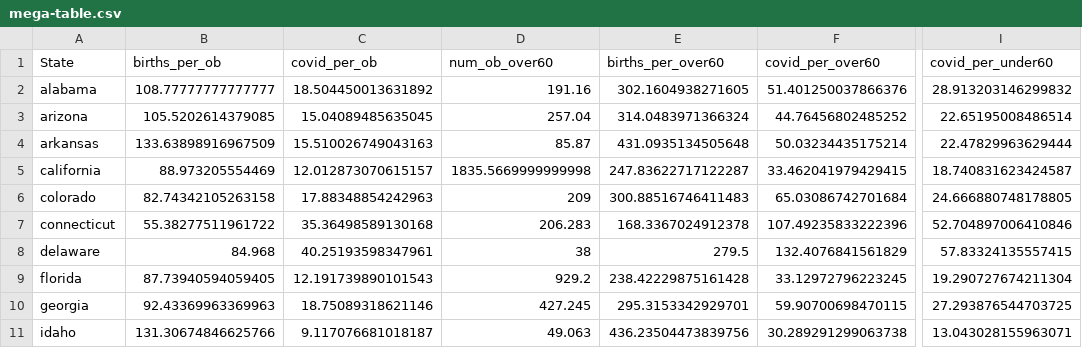
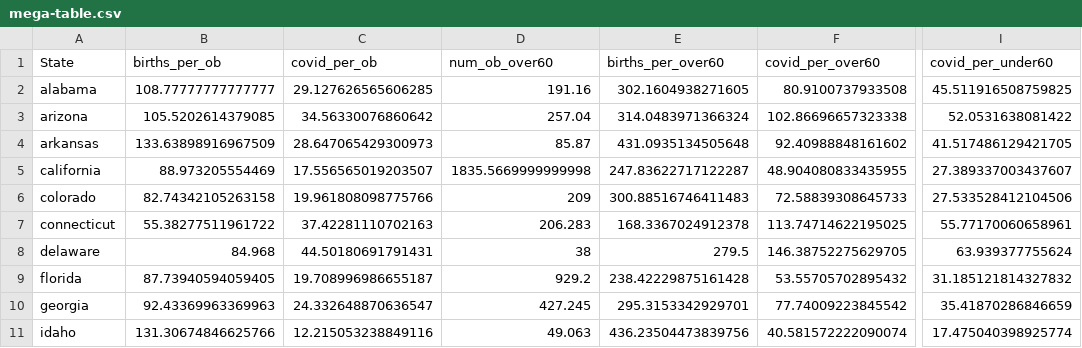
Before and after one commit to cxr244/covid-obgyn, a CSV file: mega-table.csv, drawn as a sheet; only a part is shown, gaps mark what is left out; the diff covers the shown part only; the diff names each change by its address in the sheet, - before the commit and + after, or states it on an @@ line.

Commit message:
updated data from 4jun20 to 21jun20

```diff
--- a/mega-table.csv
+++ b/mega-table.csv
-C2 (covid_per_ob): 18.504450013631892
+C2 (covid_per_ob): 29.127626565606285
-F2 (covid_per_over60): 51.401250037866376
+F2 (covid_per_over60): 80.9100737933508
-I2 (covid_per_under60): 28.913203146299832
+I2 (covid_per_under60): 45.511916508759825
-C3 (covid_per_ob): 15.04089485635045
+C3 (covid_per_ob): 34.56330076860642
-F3 (covid_per_over60): 44.76456802485252
+F3 (covid_per_over60): 102.86696657323338
-I3 (covid_per_under60): 22.65195008486514
+I3 (covid_per_under60): 52.0531638081422
-C4 (covid_per_ob): 15.510026749043163
+C4 (covid_per_ob): 28.647065429300973
-F4 (covid_per_over60): 50.03234435175214
+F4 (covid_per_over60): 92.40988848161602
-I4 (covid_per_under60): 22.47829963629444
+I4 (covid_per_under60): 41.517486129421705
-C5 (covid_per_ob): 12.012873070615157
+C5 (covid_per_ob): 17.556565019203507
-F5 (covid_per_over60): 33.462041979429415
+F5 (covid_per_over60): 48.904080833435955
-I5 (covid_per_under60): 18.740831623424587
+I5 (covid_per_under60): 27.389337003437607
-C6 (covid_per_ob): 17.88348854242963
+C6 (covid_per_ob): 19.961808098775766
-F6 (covid_per_over60): 65.03086742701684
+F6 (covid_per_over60): 72.58839308645733
-I6 (covid_per_under60): 24.666880748178805
+I6 (covid_per_under60): 27.533528412104506
-C7 (covid_per_ob): 35.36498589130168
+C7 (covid_per_ob): 37.42281110702163
-F7 (covid_per_over60): 107.49235833222396
+F7 (covid_per_over60): 113.74714622195025
-I7 (covid_per_under60): 52.704897006410846
+I7 (covid_per_under60): 55.77170060658961
-C8 (covid_per_ob): 40.25193598347961
+C8 (covid_per_ob): 44.50180691791431
-F8 (covid_per_over60): 132.4076841561829
+F8 (covid_per_over60): 146.38752275629705
-I8 (covid_per_under60): 57.83324135557415
+I8 (covid_per_under60): 63.939377755624
-C9 (covid_per_ob): 12.191739890101543
+C9 (covid_per_ob): 19.708996986655187
-F9 (covid_per_over60): 33.12972796223245
+F9 (covid_per_over60): 53.55705702895432
-I9 (covid_per_under60): 19.290727674211304
+I9 (covid_per_under60): 31.185121814327832
-C10 (covid_per_ob): 18.75089318621146
+C10 (covid_per_ob): 24.332648870636547
-F10 (covid_per_over60): 59.90700698470115
+F10 (covid_per_over60): 77.74009223845542
-I10 (covid_per_under60): 27.293876544703725
+I10 (covid_per_under60): 35.41870286846659
-C11 (covid_per_ob): 9.117076681018187
+C11 (covid_per_ob): 12.215053238849116
-F11 (covid_per_over60): 30.289291299063738
+F11 (covid_per_over60): 40.581572222090074
-I11 (covid_per_under60): 13.043028155963071
+I11 (covid_per_under60): 17.475040398925774
```
Also changed, not shown: 114 edited cells elsewhere in this file, 3 other files.
